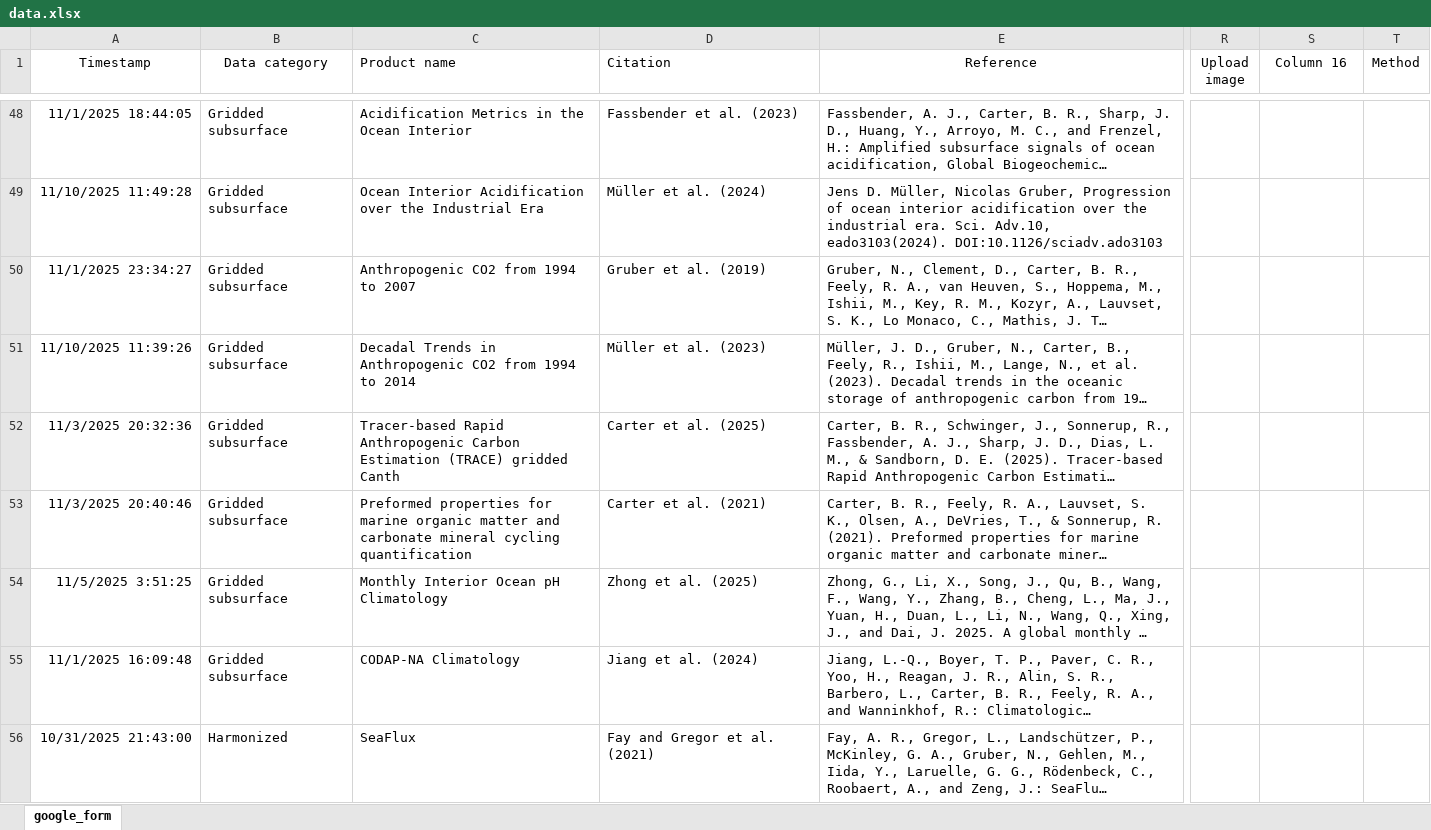
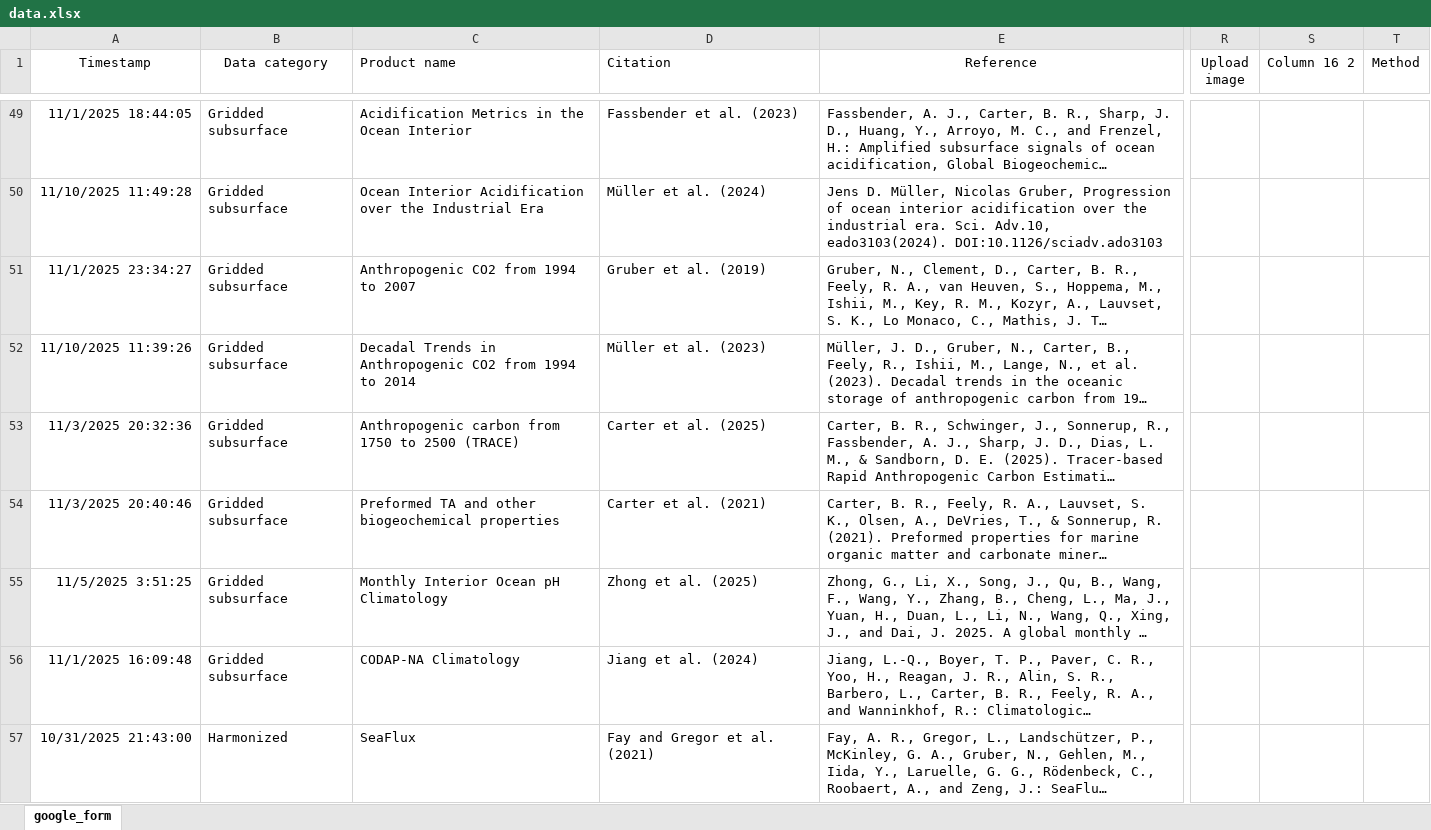
Before and after one commit to OceanCO2/co2-products, an Excel workbook: docs/data.xlsx, sheet google_form, drawn as a sheet; only a part is shown, gaps mark what is left out; long unchanged cells end in …; values as stored, in another font and other column widths than the file's, no borders; charts and pictures and conditional formats and table styles not drawn; addresses are those after the commit; the diff covers the shown part only; the diff names each change by its address in the sheet, - before the commit and + after, or states it on an @@ line.

```diff
--- a/docs/data.xlsx (sheet google_form)
+++ b/docs/data.xlsx (sheet google_form)
-S1: Column 16
+S1: Column 16 2
-C53 (Product name): Tracer-based Rapid Anthropogenic Carbon Estimation (TRACE) gridded Canth
+C53 (Product name): Anthropogenic carbon from 1750 to 2500 (TRACE)
-C54 (Product name): Preformed properties for marine organic matter and carbonate mineral cycling quantification
+C54 (Product name): Preformed TA and other biogeochemical properties
```
Also changed, not shown: 2 added rows, 1 removed row, 1 moved row and 1 edited cell elsewhere in this sheet, formulas that keep their value, 4 other files.
